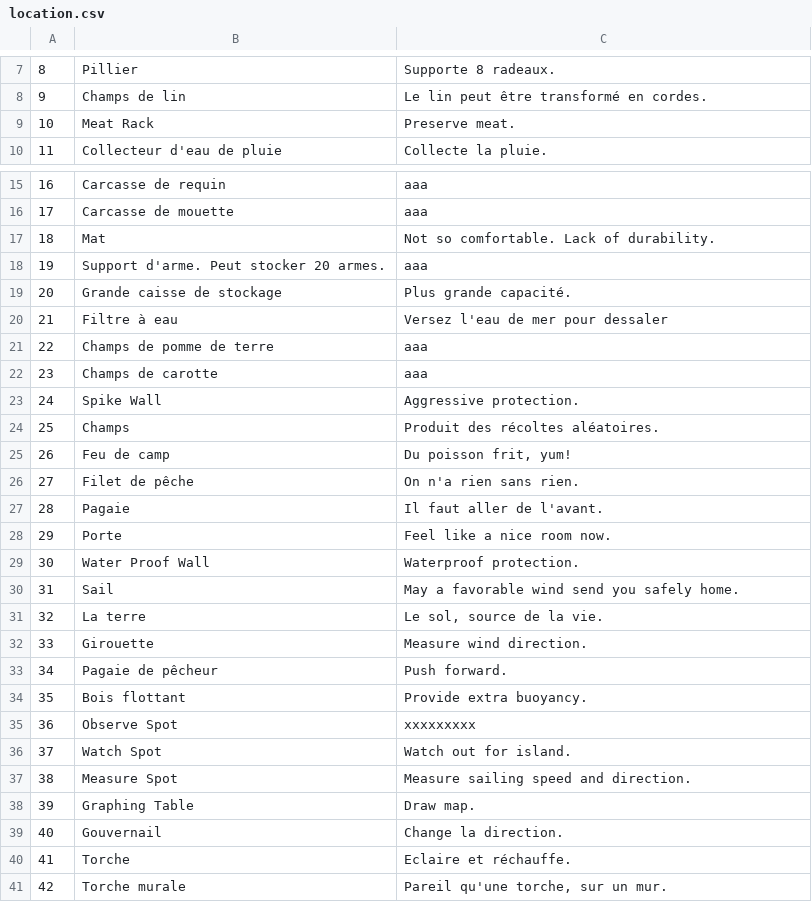
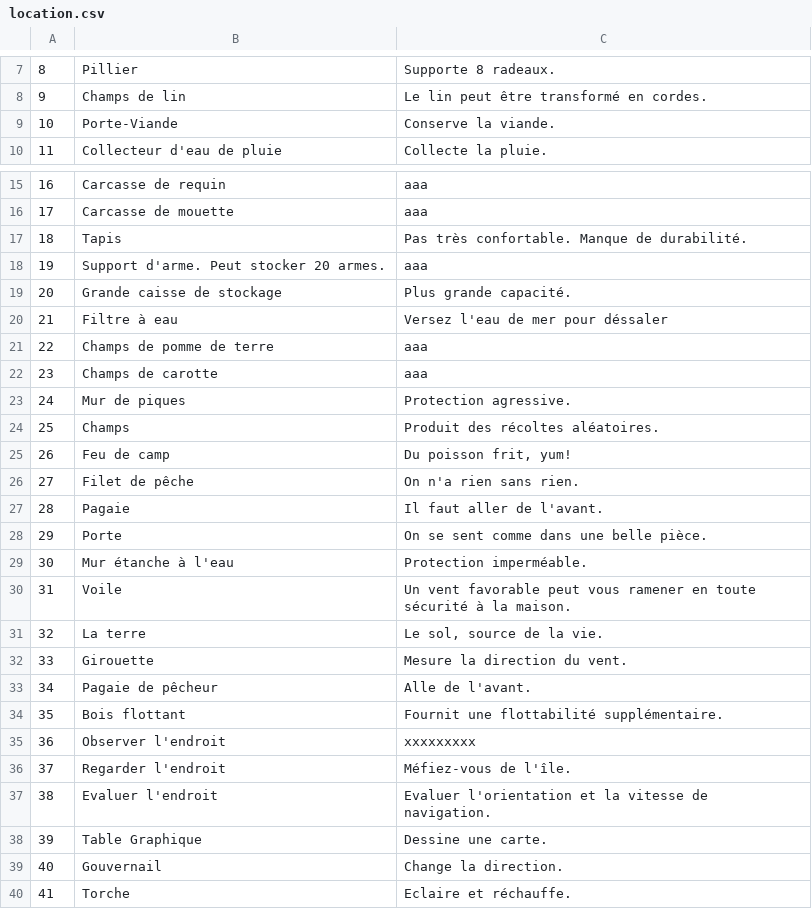
Before and after one commit to justusgamelab2016/LW-translation, a CSV file: language/fr/location.csv, drawn as a sheet; only a part is shown, gaps mark what is left out; the shorter side is filled out with more unchanged rows; the diff covers the shown part only.

Commit message:
Update location.csv

```diff
--- a/language/fr/location.csv
+++ b/language/fr/location.csv
@@ -8,3 +8,3 @@
 9,Champs de lin,Le lin peut être transformé en cordes.
-10,Meat Rack,Preserve meat.
+10,Porte-Viande,Conserve la viande.
 11,Collecteur d'eau de pluie, Collecte la pluie.
@@ -16,9 +16,9 @@
 17,Carcasse de mouette,aaa
-18,Mat, Not so comfortable. Lack of durability.
+18,Tapis, Pas très confortable. Manque de durabilité.
 19,Support d'arme. Peut stocker 20 armes.,aaa
 20,Grande caisse de stockage, Plus grande capacité.
-21,Filtre à eau,Versez l'eau de mer pour dessaler
+21,Filtre à eau,Versez l'eau de mer pour déssaler
 22,Champs de pomme de terre,aaa
 23,Champs de carotte,aaa
-24,Spike Wall,Aggressive protection.
+24,Mur de piques,Protection agressive.
 25,Champs,Produit des récoltes aléatoires.
@@ -27,13 +27,13 @@
 28,Pagaie,Il faut aller de l'avant.
-29,Porte,Feel like a nice room now.
-30,Water Proof Wall,Waterproof protection.
-31,Sail,May a favorable wind send you safely home.
+29,Porte,On se sent comme dans une belle pièce.
+30,Mur étanche à l'eau,Protection imperméable.
+31,Voile,Un vent favorable peut vous ramener en toute sécurité à la maison.
 32,La terre,"Le sol, source de la vie."
-33,Girouette,Measure wind direction.
-34,Pagaie de pêcheur, Push forward.
-35,Bois flottant,Provide extra buoyancy.
-36,Observe Spot,xxxxxxxxx
-37,Watch Spot,Watch out for island.
-38,Measure Spot,Measure sailing speed and direction.
-39,Graphing Table,Draw map.
+33,Girouette,Mesure la direction du vent.
+34,Pagaie de pêcheur, Alle de l'avant.
+35,Bois flottant,Fournit une flottabilité supplémentaire.
+36,Observer l'endroit,xxxxxxxxx
+37,Regarder l'endroit,Méfiez-vous de l'île.
+38,Evaluer l'endroit,Evaluer l'orientation et la vitesse de navigation.
+39,Table Graphique,Dessine une carte.
 40,Gouvernail, Change la direction.
```
Also changed, not shown: 6 edited cells elsewhere in this file.
